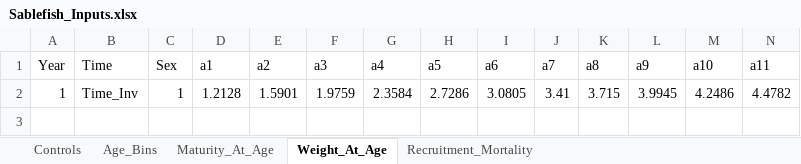
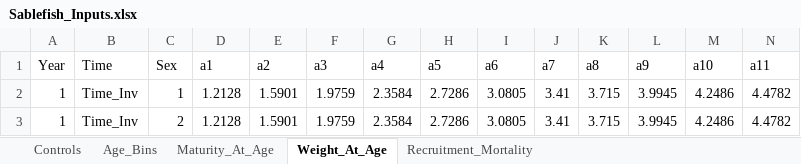
Before and after one commit to chengmatt/State_Space_Selex_Sim, an Excel workbook: input/Sablefish_Inputs.xlsx, sheet Weight_At_Age, drawn as a sheet; only a part is shown; values as stored, in another font and other column widths than the file's, no borders; rows hold the shown columns only; the diff names each change by its address in the sheet, - before the commit and + after, or states it on an @@ line.

```diff
--- a/input/Sablefish_Inputs.xlsx (sheet Weight_At_Age)
+++ b/input/Sablefish_Inputs.xlsx (sheet Weight_At_Age)
+row 3: 1 | Time_Inv | 2 | 1.2128 | 1.5901 | 1.9759 | 2.3584 | 2.7286 | 3.0805 | 3.41 | 3.715 | 3.9945 | 4.2486 | 4.4782
```
Also changed, not shown: sheet Maturity_At_Age, sheet Controls, 8 other files.
